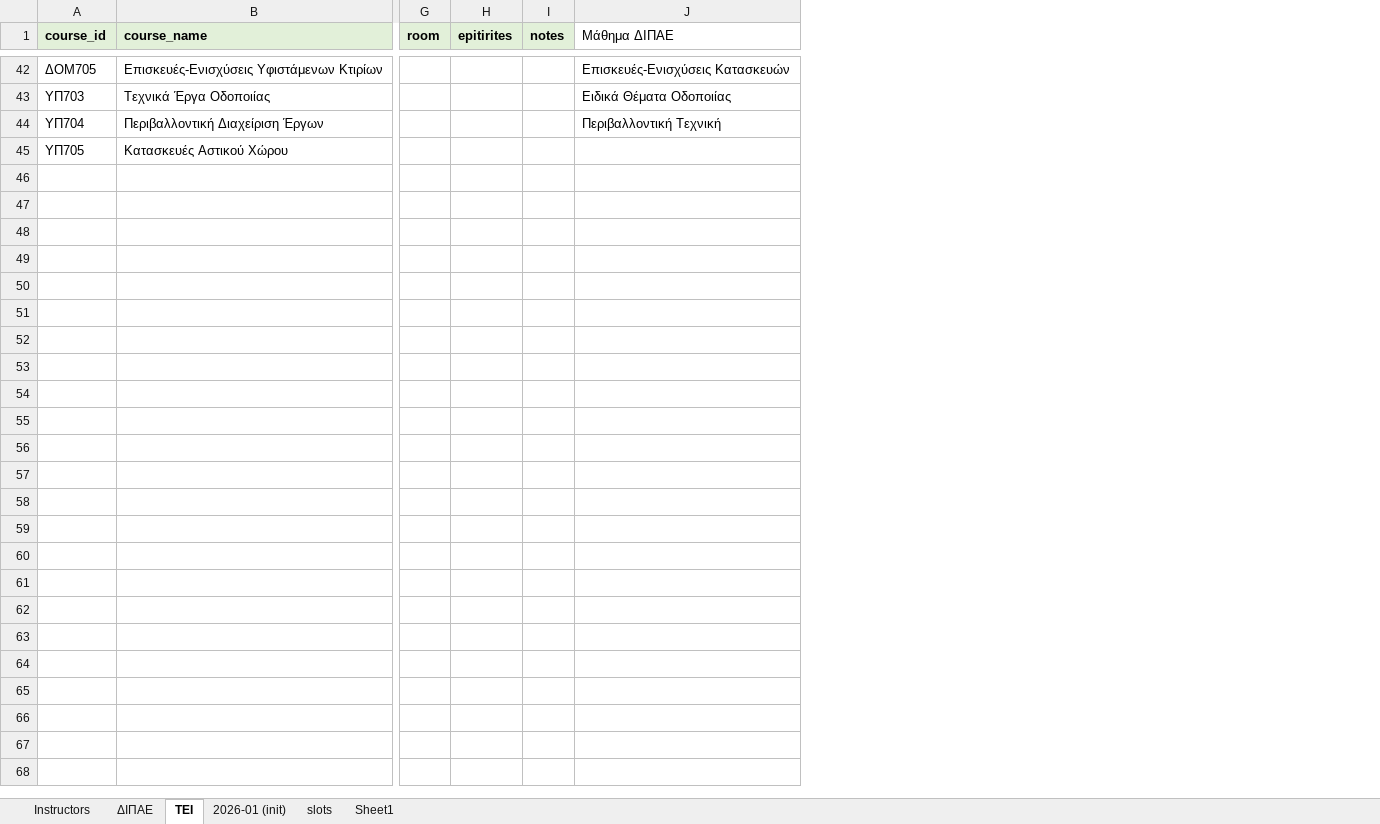
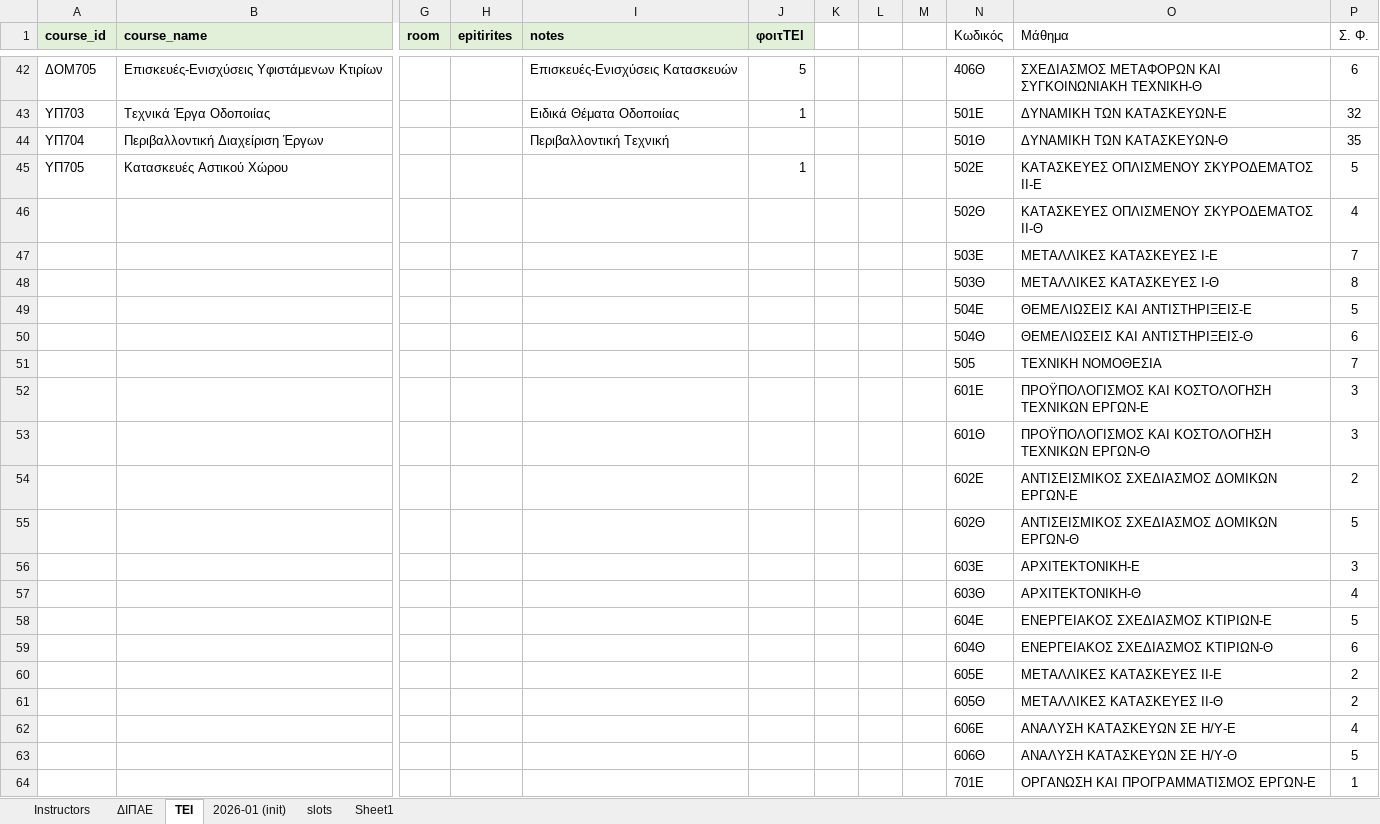
Before and after one commit to panagop/civil_ihu_pyappz, an Excel workbook: files/exams/exams-2026-01.xlsm, sheet ΤΕΙ, drawn as a sheet; only a part is shown, gaps mark what is left out; values as stored, in another font and other column widths than the file's, no borders; removed rows and columns are numbered as before the commit, all else as after; rows hold the shown columns only; the diff covers the shown part only; the diff names each change by its address in the sheet, - before the commit and + after, or states it on an @@ line.

```diff
--- a/files/exams/exams-2026-01.xlsm (sheet ΤΕΙ)
+++ b/files/exams/exams-2026-01.xlsm (sheet ΤΕΙ)
-column I (notes), empty
+column J (φοιτΤΕΙ), rows 42-45: 5 | 1 |  | 1
+column K, empty
+column L, empty
+column M, empty
+column N (Κωδικός), rows 42-45: 406Θ | 501Ε | 501Θ | 502Ε
+column O (Μάθημα), rows 42-45: ΣΧΕΔΙΑΣΜΟΣ ΜΕΤΑΦΟΡΩΝ ΚΑΙ ΣΥΓΚΟΙΝΩΝΙΑΚΗ ΤΕΧΝΙΚΗ-Θ | ΔΥΝΑΜΙΚΗ ΤΩΝ ΚΑΤΑΣΚΕΥΩΝ-Ε | ΔΥΝΑΜΙΚΗ ΤΩΝ ΚΑΤΑΣΚΕΥΩΝ-Θ | ΚΑΤΑΣΚΕΥΕΣ ΟΠΛΙΣΜΕΝΟΥ ΣΚΥΡΟΔΕΜΑΤΟΣ ΙΙ-Ε
+column P (Σ. Φ.), rows 42-45: 6 | 32 | 35 | 5
-I1: Μάθημα ΔΙΠΑΕ
+I1: notes
@@ I1 fill: none → #E2F0D9, bold: off → on @@
+row 46:  |  |  |  |  |  |  |  |  | 502Θ | ΚΑΤΑΣΚΕΥΕΣ ΟΠΛΙΣΜΕΝΟΥ ΣΚΥΡΟΔΕΜΑΤΟΣ ΙΙ-Θ | 4
+row 47:  |  |  |  |  |  |  |  |  | 503Ε | ΜΕΤΑΛΛΙΚΕΣ ΚΑΤΑΣΚΕΥΕΣ Ι-Ε | 7
+row 48:  |  |  |  |  |  |  |  |  | 503Θ | ΜΕΤΑΛΛΙΚΕΣ ΚΑΤΑΣΚΕΥΕΣ Ι-Θ | 8
+row 49:  |  |  |  |  |  |  |  |  | 504Ε | ΘΕΜΕΛΙΩΣΕΙΣ ΚΑΙ ΑΝΤΙΣΤΗΡΙΞΕΙΣ-Ε | 5
+row 50:  |  |  |  |  |  |  |  |  | 504Θ | ΘΕΜΕΛΙΩΣΕΙΣ ΚΑΙ ΑΝΤΙΣΤΗΡΙΞΕΙΣ-Θ | 6
+row 51:  |  |  |  |  |  |  |  |  | 505 | ΤΕΧΝΙΚΗ ΝΟΜΟΘΕΣΙΑ | 7
+row 52:  |  |  |  |  |  |  |  |  | 601Ε | ΠΡΟΫΠΟΛΟΓΙΣΜΟΣ ΚΑΙ ΚΟΣΤΟΛΟΓΗΣΗ ΤΕΧΝΙΚΩΝ ΕΡΓΩΝ-Ε | 3
+row 53:  |  |  |  |  |  |  |  |  | 601Θ | ΠΡΟΫΠΟΛΟΓΙΣΜΟΣ ΚΑΙ ΚΟΣΤΟΛΟΓΗΣΗ ΤΕΧΝΙΚΩΝ ΕΡΓΩΝ-Θ | 3
+row 54:  |  |  |  |  |  |  |  |  | 602Ε | ΑΝΤΙΣΕΙΣΜΙΚΟΣ ΣΧΕΔΙΑΣΜΟΣ ΔΟΜΙΚΩΝ ΕΡΓΩΝ-Ε | 2
+row 55:  |  |  |  |  |  |  |  |  | 602Θ | ΑΝΤΙΣΕΙΣΜΙΚΟΣ ΣΧΕΔΙΑΣΜΟΣ ΔΟΜΙΚΩΝ ΕΡΓΩΝ-Θ | 5
+row 56:  |  |  |  |  |  |  |  |  | 603Ε | ΑΡΧΙΤΕΚΤΟΝΙΚΗ-Ε | 3
+row 57:  |  |  |  |  |  |  |  |  | 603Θ | ΑΡΧΙΤΕΚΤΟΝΙΚΗ-Θ | 4
+row 58:  |  |  |  |  |  |  |  |  | 604Ε | ΕΝΕΡΓΕΙΑΚΟΣ ΣΧΕΔΙΑΣΜΟΣ ΚΤΙΡΙΩΝ-Ε | 5
+row 59:  |  |  |  |  |  |  |  |  | 604Θ | ΕΝΕΡΓΕΙΑΚΟΣ ΣΧΕΔΙΑΣΜΟΣ ΚΤΙΡΙΩΝ-Θ | 6
+row 60:  |  |  |  |  |  |  |  |  | 605Ε | ΜΕΤΑΛΛΙΚΕΣ ΚΑΤΑΣΚΕΥΕΣ ΙΙ-Ε | 2
+row 61:  |  |  |  |  |  |  |  |  | 605Θ | ΜΕΤΑΛΛΙΚΕΣ ΚΑΤΑΣΚΕΥΕΣ ΙΙ-Θ | 2
+row 62:  |  |  |  |  |  |  |  |  | 606Ε | ΑΝΑΛΥΣΗ ΚΑΤΑΣΚΕΥΩΝ ΣΕ Η/Υ-Ε | 4
+row 63:  |  |  |  |  |  |  |  |  | 606Θ | ΑΝΑΛΥΣΗ ΚΑΤΑΣΚΕΥΩΝ ΣΕ Η/Υ-Θ | 5
+row 64:  |  |  |  |  |  |  |  |  | 701Ε | ΟΡΓΑΝΩΣΗ ΚΑΙ ΠΡΟΓΡΑΜΜΑΤΙΣΜΟΣ ΕΡΓΩΝ-Ε | 1
```
Also changed, not shown: 15 added rows elsewhere in this sheet, sheet ΔΙΠΑΕ, sheet Instructors, formulas that keep their value, files/timetables/2025-2026.xlsm, 3 other files.
